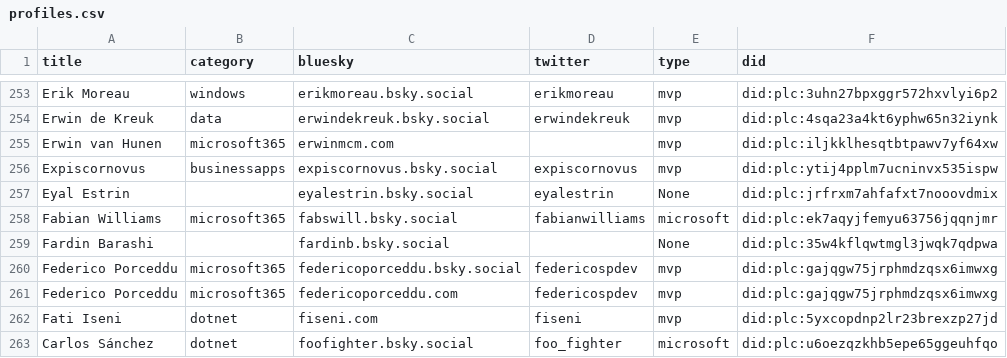
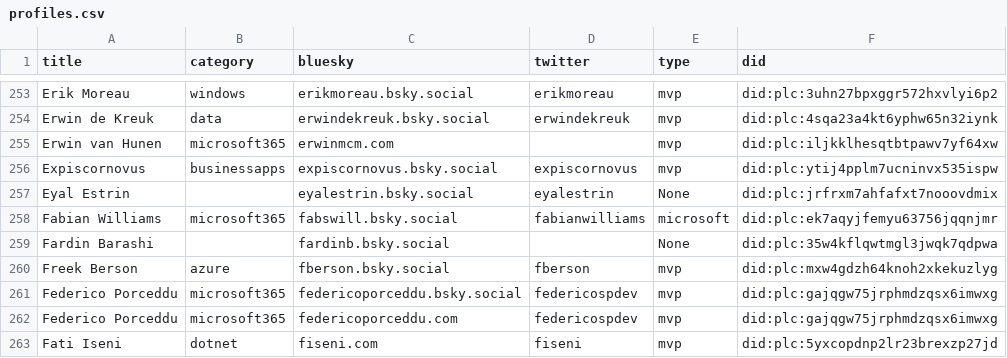
Before and after one commit to merill/bluesky, a CSV file: website/static/profiles.csv, drawn as a sheet; only a part is shown, gaps mark what is left out; the shorter side is filled out with more unchanged rows.

```diff
--- a/website/static/profiles.csv
+++ b/website/static/profiles.csv
@@ -261,2 +261,3 @@
 "Fardin Barashi ",,"fardinb.bsky.social","","None","did:plc:35w4kflqwtmgl3jwqk7qdpwa"
+"Freek Berson","azure","fberson.bsky.social","fberson","mvp","did:plc:mxw4gdzh64knoh2xkekuzlyg"
 "Federico Porceddu","microsoft365","federicoporceddu.bsky.social","federicospdev","mvp","did:plc:gajqgw75jrphmdzqsx6imwxg"
```
Also changed, not shown: 1 other file.
